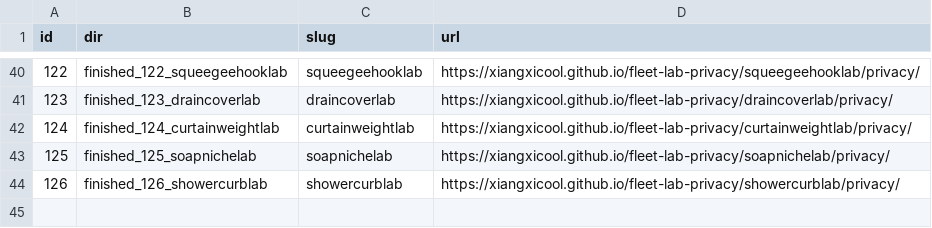
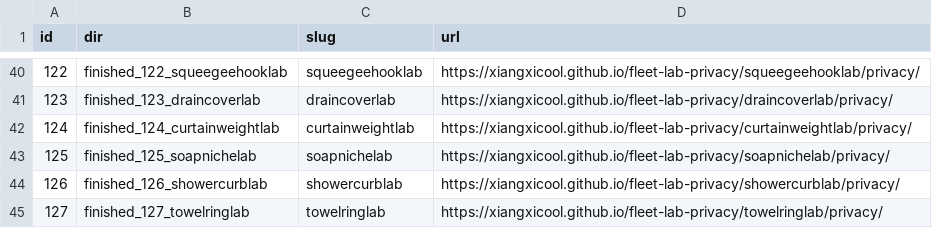
Before and after one commit to xiangxicool/fleet-lab-privacy, a TSV file: URL_MAP.tsv, drawn as a sheet; only a part is shown, gaps mark what is left out; the diff names each change by its address in the sheet, - before the commit and + after, or states it on an @@ line.

```diff
--- a/URL_MAP.tsv
+++ b/URL_MAP.tsv
+row 45: 127 | finished_127_towelringlab | towelringlab | https://xiangxicool.github.io/fleet-lab-privacy/towelringlab/privacy/
```
Also changed, not shown: 1 other file.
